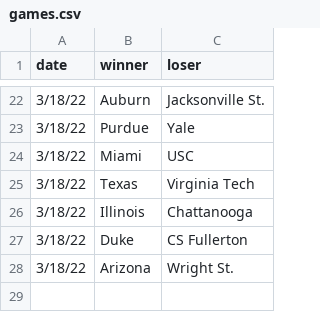
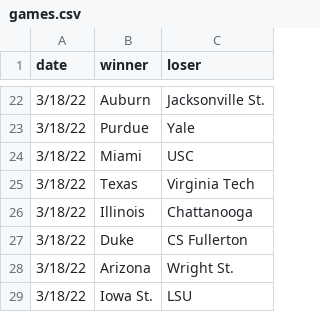
Before and after one commit to MikeMcLarnon/march-madness, a CSV file: static/games.csv, drawn as a sheet; only a part is shown, gaps mark what is left out.

Commit message:
iowa st

```diff
--- a/static/games.csv
+++ b/static/games.csv
@@ -28 +28,2 @@
 3/18/22,Arizona,Wright St.
+3/18/22,Iowa St.,LSU
```
Also changed, not shown: 1 other file.
